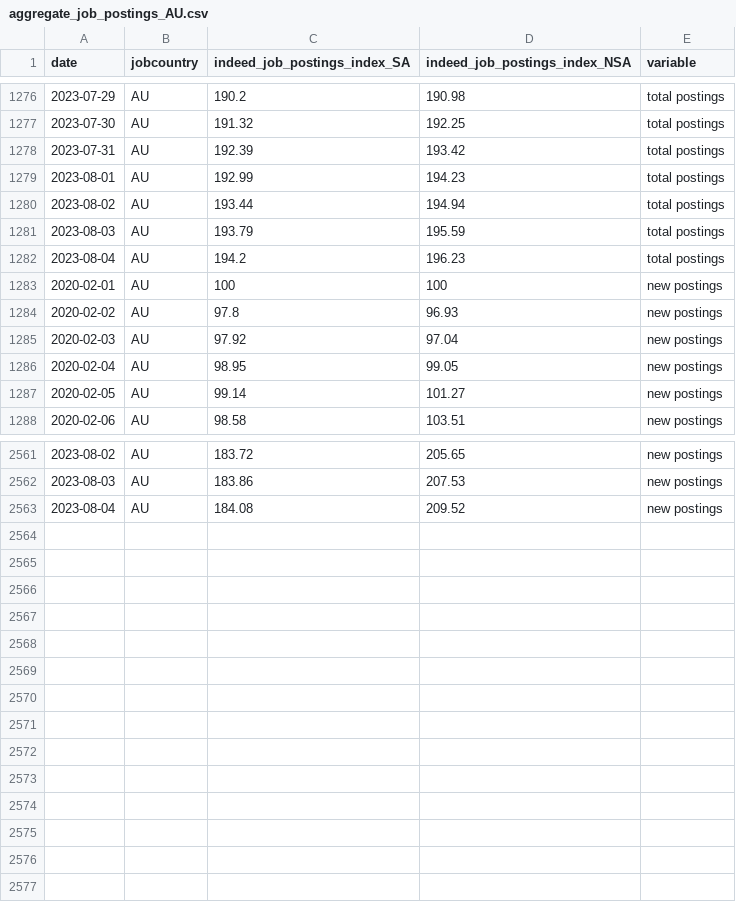
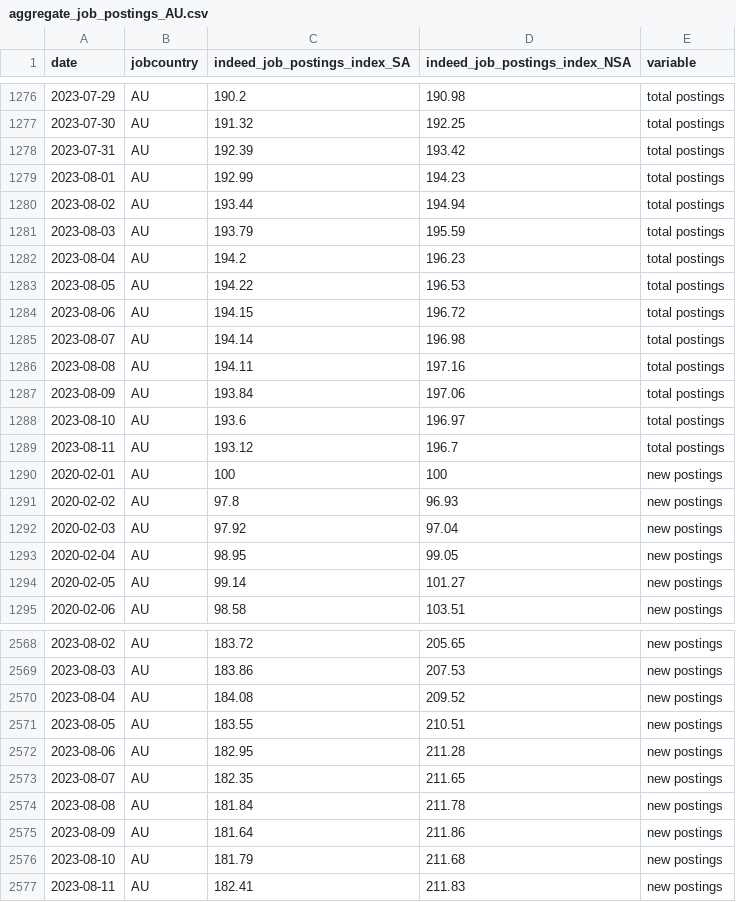
Before and after one commit to hiring-lab/job_postings_tracker, a CSV file: AU/aggregate_job_postings_AU.csv, drawn as a sheet; only a part is shown, gaps mark what is left out.

```diff
--- a/AU/aggregate_job_postings_AU.csv
+++ b/AU/aggregate_job_postings_AU.csv
@@ -1282,2 +1282,9 @@ date,jobcountry,indeed_job_postings_index_SA,indeed_job_postings_index_NSA,varia
 2023-08-04,AU,194.2,196.23,total postings
+2023-08-05,AU,194.22,196.53,total postings
+2023-08-06,AU,194.15,196.72,total postings
+2023-08-07,AU,194.14,196.98,total postings
+2023-08-08,AU,194.11,197.16,total postings
+2023-08-09,AU,193.84,197.06,total postings
+2023-08-10,AU,193.6,196.97,total postings
+2023-08-11,AU,193.12,196.7,total postings
 2020-02-01,AU,100,100,new postings
@@ -2563 +2570,8 @@ date,jobcountry,indeed_job_postings_index_SA,indeed_job_postings_index_NSA,varia
 2023-08-04,AU,184.08,209.52,new postings
+2023-08-05,AU,183.55,210.51,new postings
+2023-08-06,AU,182.95,211.28,new postings
+2023-08-07,AU,182.35,211.65,new postings
+2023-08-08,AU,181.84,211.78,new postings
+2023-08-09,AU,181.64,211.86,new postings
+2023-08-10,AU,181.79,211.68,new postings
+2023-08-11,AU,182.41,211.83,new postings
```
Also changed, not shown: CA/provincial_postings_ca.csv, DE/aggregate_job_postings_DE.csv, 15 other files.
